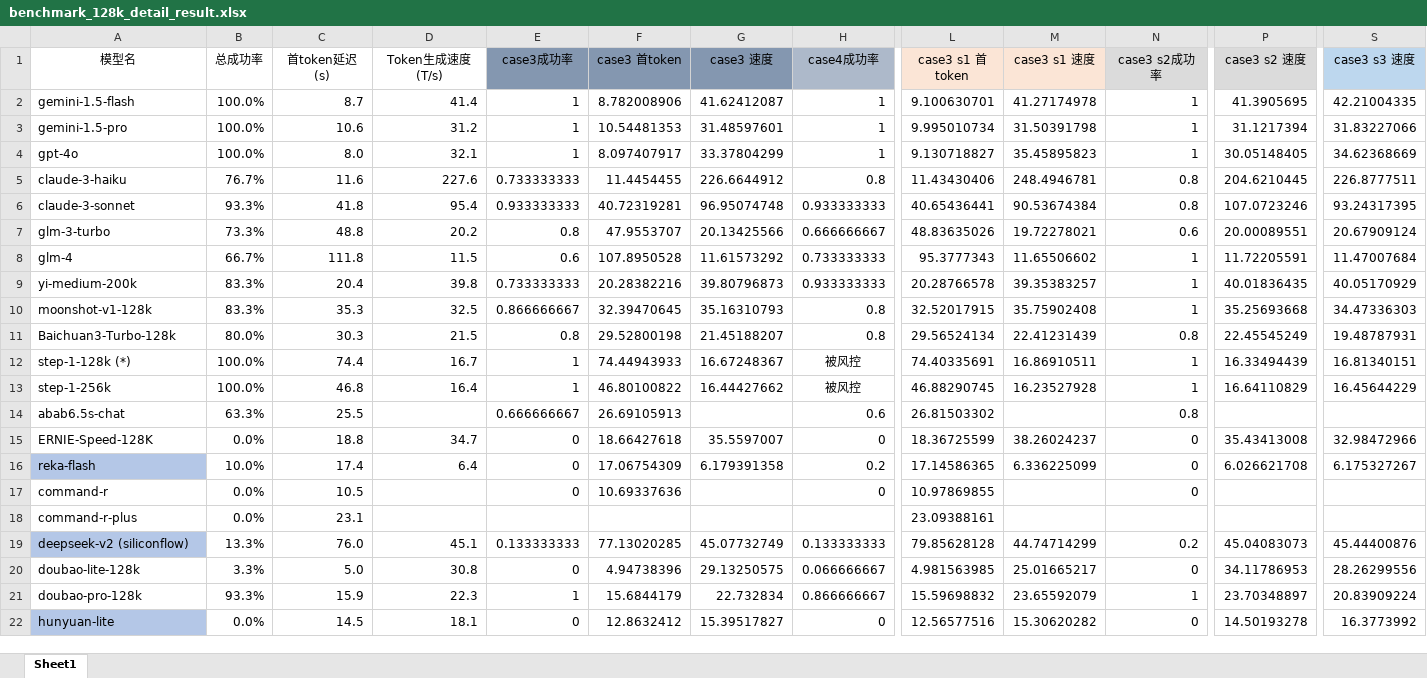
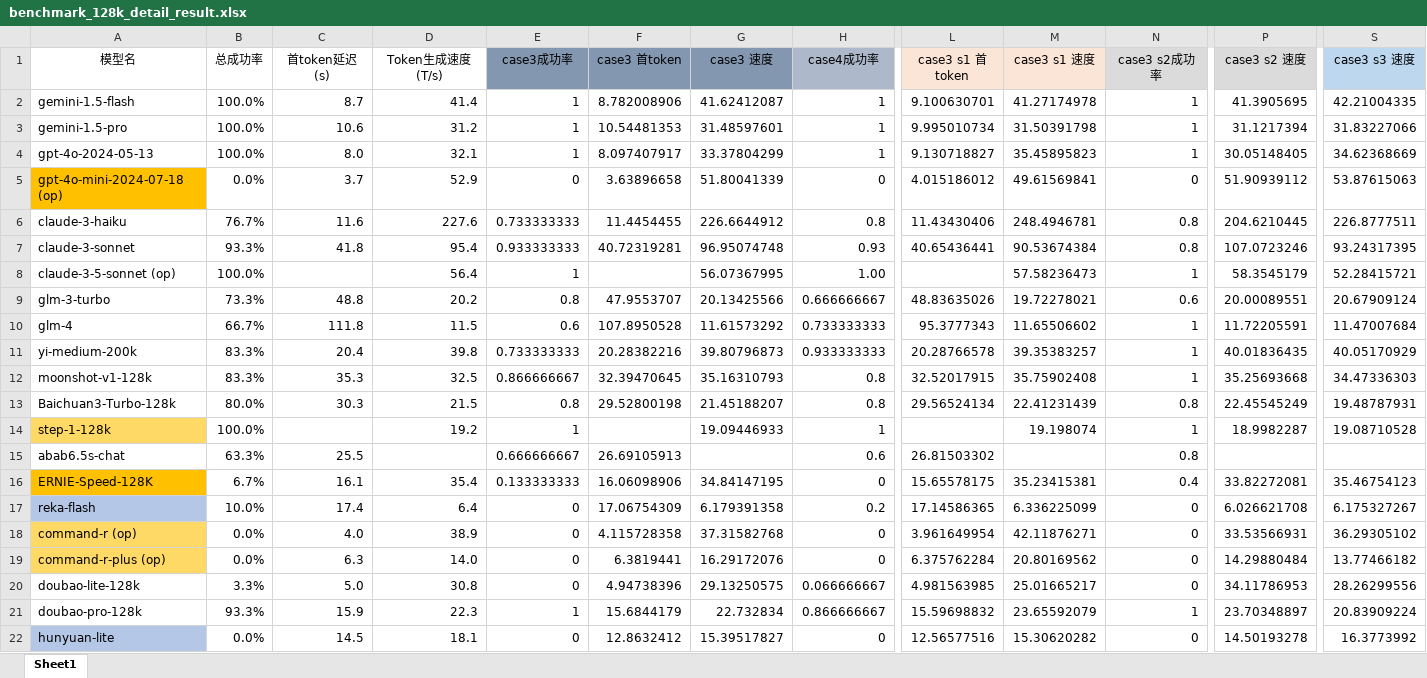
Before and after one commit to SomeoneKong/llm_long_context_bench202405, an Excel workbook: 128k_v1_data/benchmark_128k_detail_result.xlsx, sheet Sheet1, drawn as a sheet; only a part is shown, gaps mark what is left out; values as stored, in another font and other column widths than the file's, no borders; conditional formats not drawn; removed rows and columns are numbered as before the commit, all else as after; rows hold the shown columns only; the diff covers the shown part only; the diff names each change by its address in the sheet, - before the commit and + after, or states it on an @@ line.

Commit message:
update data v1.15

```diff
--- a/128k_v1_data/benchmark_128k_detail_result.xlsx (sheet Sheet1)
+++ b/128k_v1_data/benchmark_128k_detail_result.xlsx (sheet Sheet1)
-A4 (模型名): gpt-4o
+A4 (模型名): gpt-4o-2024-05-13
+row 5: gpt-4o-mini-2024-07-18 (op) | 0.0% | 3.7 | 52.9 | 0 | 3.63896658 | 51.80041339 | 0 | 4.015186012 | 49.61569841 | 0 | 51.90939112 | 53.87615063
-H7 (case4成功率): 0.933333333
+H7 (case4成功率): 0.93
+row 8: claude-3-5-sonnet (op) | 100.0% |  | 56.4 | 1 |  | 56.07367995 | 1.00 |  | 57.58236473 | 1 | 58.3545179 | 52.28415721
-row 12: step-1-128k (*) | 100.0% | 74.4 | 16.7 | 1 | 74.44943933 | 16.67248367 | 被风控 | 74.40335691 | 16.86910511 | 1 | 16.33494439 | 16.81340151
-row 13: step-1-256k | 100.0% | 46.8 | 16.4 | 1 | 46.80100822 | 16.44427662 | 被风控 | 46.88290745 | 16.23527928 | 1 | 16.64110829 | 16.45644229
+row 14: step-1-128k | 100.0% |  | 19.2 | 1 |  | 19.09446933 | 1 |  | 19.198074 | 1 | 18.9982287 | 19.08710528
-A16 fill: none
+A16 fill: #FFC000
-B16 (总成功率): 0.0%
+B16 (总成功率): 6.7%
-C16 (首token延迟(s)): 18.8
+C16 (首token延迟(s)): 16.1
-D16 (Token生成速度(T/s)): 34.7
+D16 (Token生成速度(T/s)): 35.4
-E16 (case3成功率): 0
+E16 (case3成功率): 0.133333333
-F16 (case3 首token): 18.66427618
+F16 (case3 首token): 16.06098906
-G16 (case3 速度): 35.5597007
+G16 (case3 速度): 34.84147195
-L16 (case3 s1 首token): 18.36725599
+L16 (case3 s1 首token): 15.65578175
-M16 (case3 s1 速度): 38.26024237
+M16 (case3 s1 速度): 35.23415381
-N16 (case3 s2成功率): 0
+N16 (case3 s2成功率): 0.4
-P16 (case3 s2 速度): 35.43413008
+P16 (case3 s2 速度): 33.82272081
-S16 (case3 s3 速度): 32.98472966
+S16 (case3 s3 速度): 35.46754123
-row 17: command-r | 0.0% | 10.5 |  | 0 | 10.69337636 |  | 0 | 10.97869855 |  | 0
-row 18: command-r-plus | 0.0% | 23.1 |  |  |  |  |  | 23.09388161
-row 19: deepseek-v2 (siliconflow) | 13.3% | 76.0 | 45.1 | 0.133333333 | 77.13020285 | 45.07732749 | 0.133333333 | 79.85628128 | 44.74714299 | 0.2 | 45.04083073 | 45.44400876
+row 18: command-r (op) | 0.0% | 4.0 | 38.9 | 0 | 4.115728358 | 37.31582768 | 0 | 3.961649954 | 42.11876271 | 0 | 33.53566931 | 36.29305102
+row 19: command-r-plus (op) | 0.0% | 6.3 | 14.0 | 0 | 6.3819441 | 16.29172076 | 0 | 6.375762284 | 20.80169562 | 0 | 14.29880484 | 13.77466182
```
Also changed, not shown: 2 added rows, 1 removed row, 35 edited cells and cell formats elsewhere in this sheet, formulas that keep their value.
